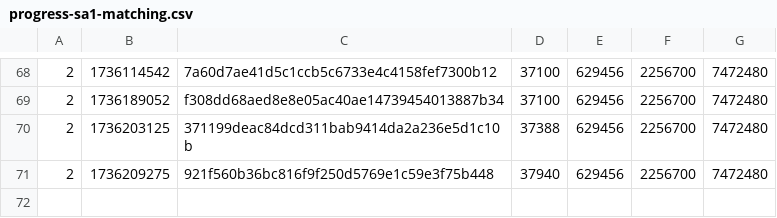
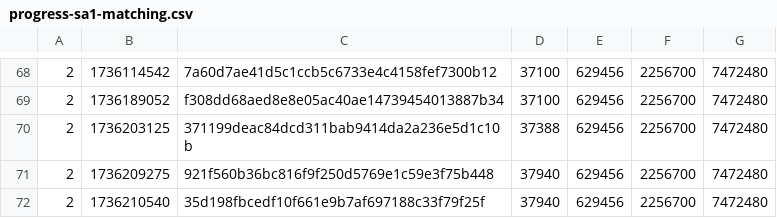
Before and after one commit to SAT-R/sa1, a CSV file: reports/progress-sa1-matching.csv, drawn as a sheet; only a part is shown, gaps mark what is left out.

```diff
--- a/reports/progress-sa1-matching.csv
+++ b/reports/progress-sa1-matching.csv
@@ -71 +71,2 @@
 2,1736209275,921f560b36bc816f9f250d5769e1c59e3f75b448,37940,629456,2256700,7472480
+2,1736210540,35d198fbcedf10f661e9b7af697188c33f79f25f,37940,629456,2256700,7472480
```
Also changed, not shown: reports/progress-sa1-nonmatching.csv, 1 other file.
